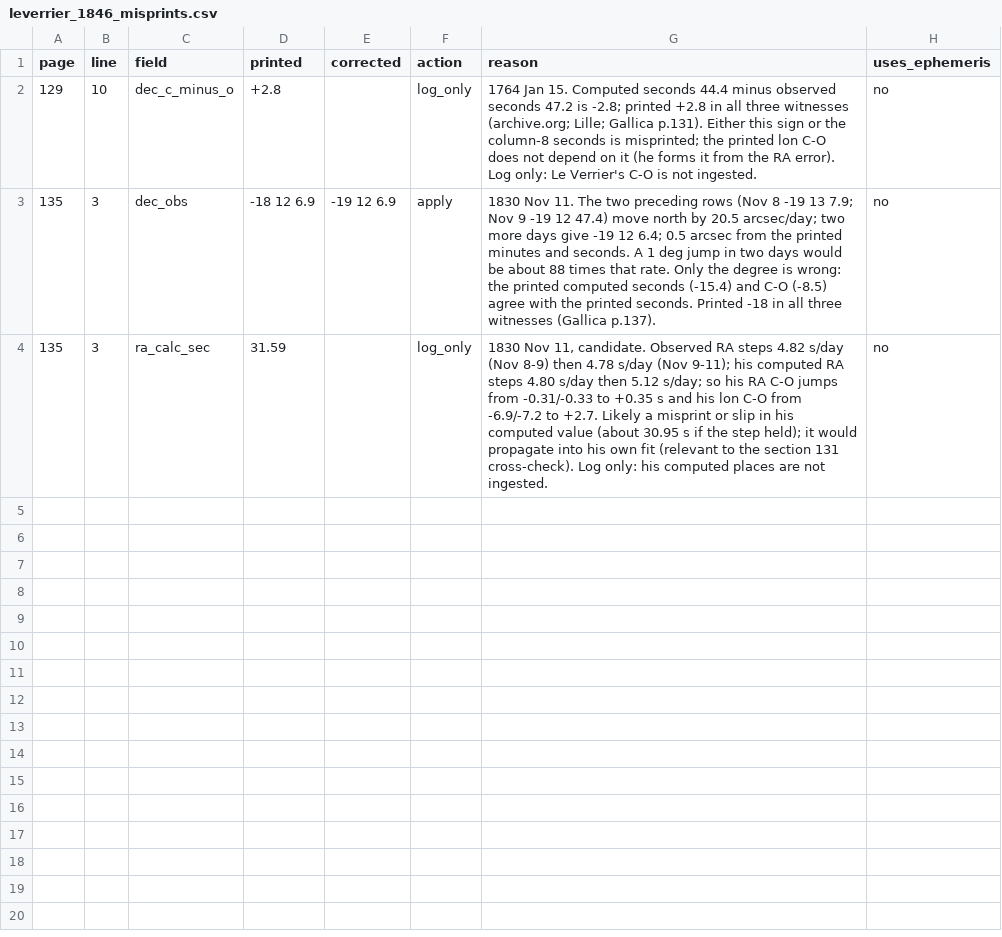
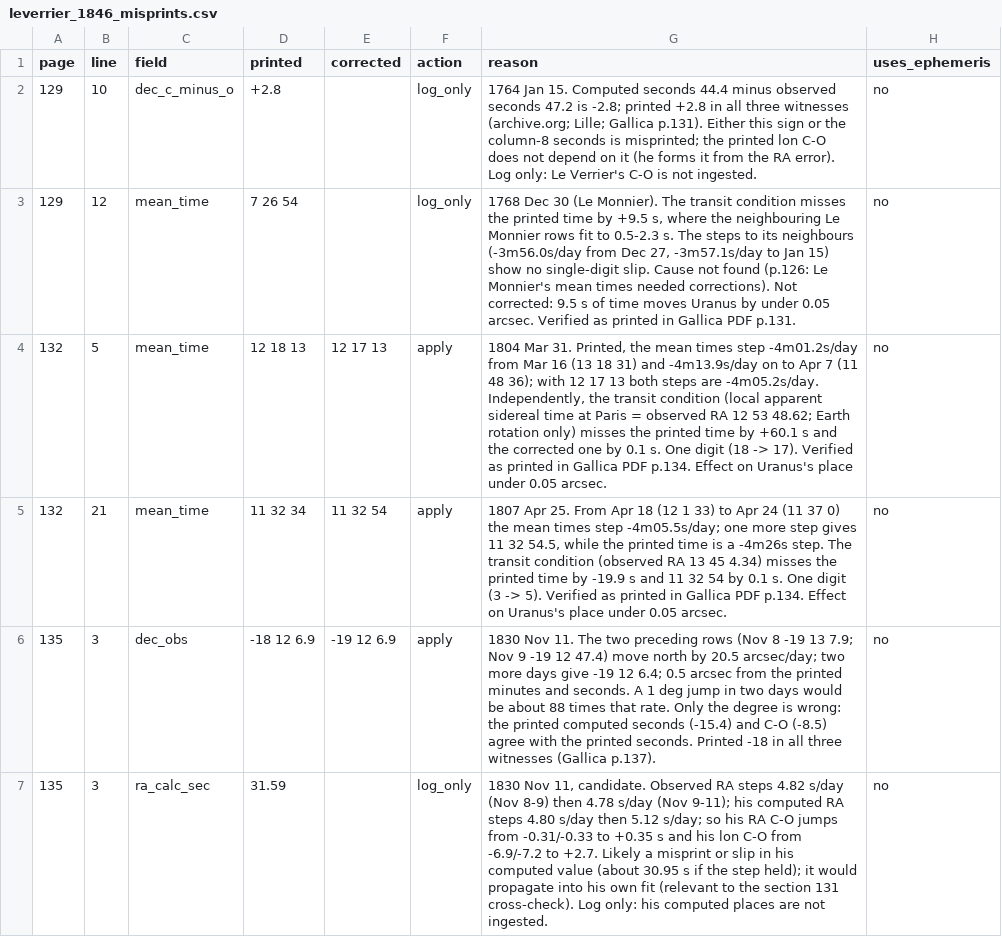
Before and after one commit to atishaypahadiya/neptune-fork, a CSV file: data/historical/leverrier_1846_misprints.csv, drawn as a sheet; the diff names each change by its address in the sheet, - before the commit and + after, or states it on an @@ line.

Commit message:
M6a loader: leverrier_1846.csv in the spec schema; A6b loader test
One row per measured quantity (279 RA, 250 Dec). Ancient RA in arc, modern in time;
sign-safe sexagesimal parser (-0 33 2.7). Equinox of date per p111 §72; precession
constant not stated. Observatories from §74 and p127, 1828 ambiguous. Paris mean time,
astronomical day, confirmed by a transit check that also found three timing misprints
(1804, 1807 applied; 1768 log only).

```diff
--- a/data/historical/leverrier_1846_misprints.csv
+++ b/data/historical/leverrier_1846_misprints.csv
+row 3: 129 | 12 | mean_time | 7 26 54 |  | log_only | 1768 Dec 30 (Le Monnier). The transit condition misses the printed time by +9.5 s, where the neighbouring Le Monnier rows fit to 0.5-2.3 s. The steps to its neighbours (-3m56.0s/day from Dec 27, -3m57.1s/day to Jan 15) show no single-digit slip. Cause not found (p.126: Le Monnier's mean times needed corrections). Not corrected: 9.5 s of time moves Uranus by under 0.05 arcsec. Verified as printed in Gallica PDF p.131. | no
+row 4: 132 | 5 | mean_time | 12 18 13 | 12 17 13 | apply | 1804 Mar 31. Printed, the mean times step -4m01.2s/day from Mar 16 (13 18 31) and -4m13.9s/day on to Apr 7 (11 48 36); with 12 17 13 both steps are -4m05.2s/day. Independently, the transit condition (local apparent sidereal time at Paris = observed RA 12 53 48.62; Earth rotation only) misses the printed time by +60.1 s and the corrected one by 0.1 s. One digit (18 -> 17). Verified as printed in Gallica PDF p.134. Effect on Uranus's place under 0.05 arcsec. | no
+row 5: 132 | 21 | mean_time | 11 32 34 | 11 32 54 | apply | 1807 Apr 25. From Apr 18 (12 1 33) to Apr 24 (11 37 0) the mean times step -4m05.5s/day; one more step gives 11 32 54.5, while the printed time is a -4m26s step. The transit condition (observed RA 13 45 4.34) misses the printed time by -19.9 s and 11 32 54 by 0.1 s. One digit (3 -> 5). Verified as printed in Gallica PDF p.134. Effect on Uranus's place under 0.05 arcsec. | no
```
Also changed, not shown: 5 other files.
